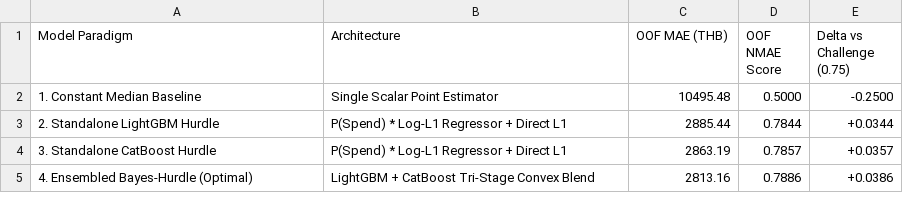
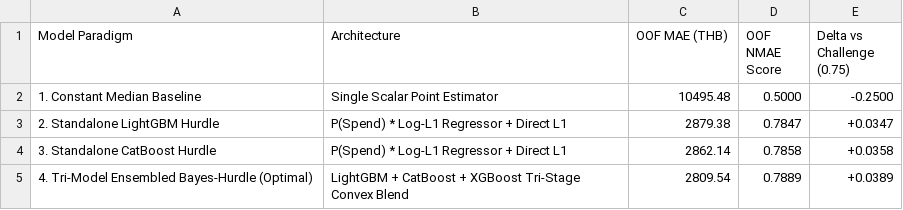
Before and after one commit to Palapluem/cpe342-machine-learning-2026, a CSV file: project/task3/assets/ablation_benchmark.csv, drawn as a sheet.

```diff
--- a/project/task3/assets/ablation_benchmark.csv
+++ b/project/task3/assets/ablation_benchmark.csv
@@ -2,4 +2,4 @@ Model Paradigm,Architecture,OOF MAE (THB),OOF NMAE Score,Delta vs Challenge (0.7
 1. Constant Median Baseline,Single Scalar Point Estimator,10495.48,0.5000,-0.2500
-2. Standalone LightGBM Hurdle,P(Spend) * Log-L1 Regressor + Direct L1,2885.44,0.7844,+0.0344
-3. Standalone CatBoost Hurdle,P(Spend) * Log-L1 Regressor + Direct L1,2863.19,0.7857,+0.0357
-4. Ensembled Bayes-Hurdle (Optimal),LightGBM + CatBoost Tri-Stage Convex Blend,2813.16,0.7886,+0.0386
+2. Standalone LightGBM Hurdle,P(Spend) * Log-L1 Regressor + Direct L1,2879.38,0.7847,+0.0347
+3. Standalone CatBoost Hurdle,P(Spend) * Log-L1 Regressor + Direct L1,2862.14,0.7858,+0.0358
+4. Tri-Model Ensembled Bayes-Hurdle (Optimal),LightGBM + CatBoost + XGBoost Tri-Stage Convex Blend,2809.54,0.7889,+0.0389
```
Also changed, not shown: project/submission.csv, project/task3/predictions/test_predictions.csv, 5 other files.
